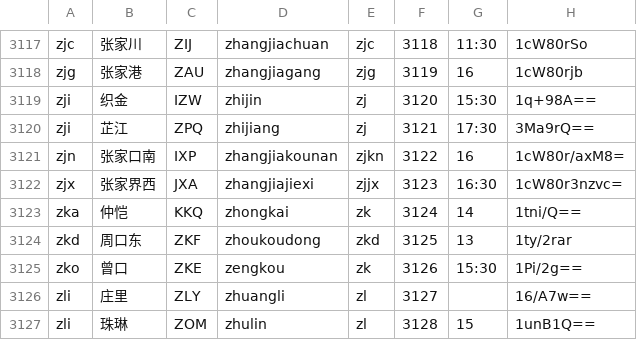
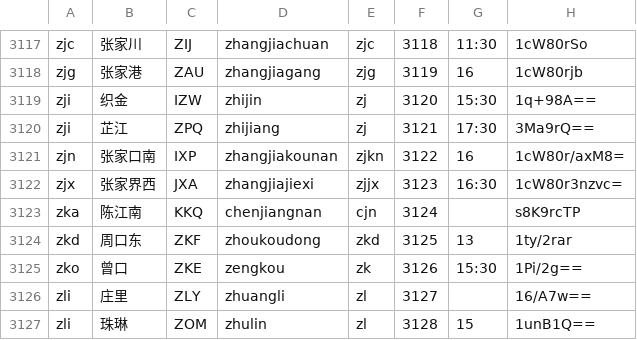
Before and after one commit to gpx0214/gpx0214.github.io, a CSV file: js/station.csv, drawn as a sheet; only a part is shown, gaps mark what is left out.

Commit message:
auto commit 210930

```diff
--- a/js/station.csv
+++ b/js/station.csv
@@ -3122,3 +3122,3 @@ zjn,张家口南,IXP,zhangjiakounan,zjkn,3122,16,1cW80r/axM8=
 zjx,张家界西,JXA,zhangjiajiexi,zjjx,3123,16:30,1cW80r3nzvc=
-zka,仲恺,KKQ,zhongkai,zk,3124,14,1tni/Q==
+zka,陈江南,KKQ,chenjiangnan,cjn,3124,,s8K9rcTP
 zkd,周口东,ZKF,zhoukoudong,zkd,3125,13,1ty/2rar
```
